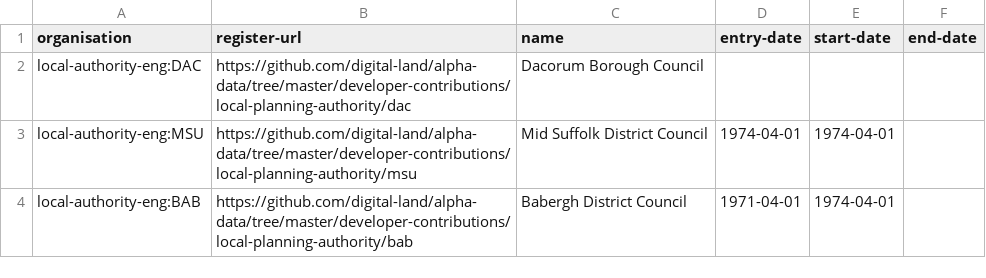
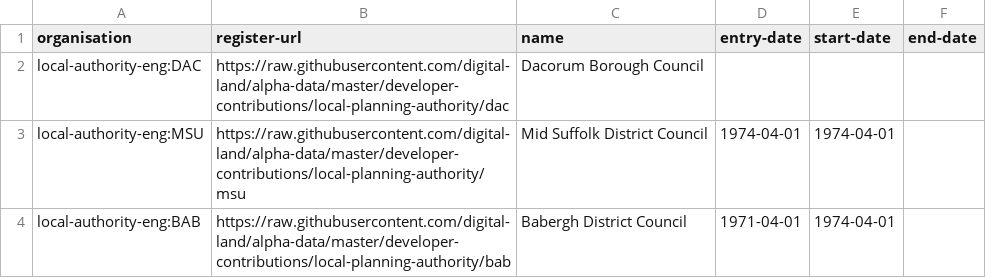
Before and after one commit to digital-land/alpha-data, a CSV file: mhclg-registers/developer-contribution-register.csv, drawn as a sheet.

Commit message:
Update developer-contribution-register.csv
Fix error in url

```diff
--- a/mhclg-registers/developer-contribution-register.csv
+++ b/mhclg-registers/developer-contribution-register.csv
@@ -1,4 +1,4 @@
 organisation,register-url,name,entry-date,start-date,end-date
-local-authority-eng:DAC,https://github.com/digital-land/alpha-data/tree/master/developer-contributions/local-planning-authority/dac,Dacorum Borough Council,,,
-local-authority-eng:MSU,https://github.com/digital-land/alpha-data/tree/master/developer-contributions/local-planning-authority/msu,Mid Suffolk District Council,1974-04-01,1974-04-01,
-local-authority-eng:BAB,https://github.com/digital-land/alpha-data/tree/master/developer-contributions/local-planning-authority/bab,Babergh District Council,1971-04-01,1974-04-01,
+local-authority-eng:DAC,https://raw.githubusercontent.com/digital-land/alpha-data/master/developer-contributions/local-planning-authority/dac,Dacorum Borough Council,,,
+local-authority-eng:MSU,https://raw.githubusercontent.com/digital-land/alpha-data/master/developer-contributions/local-planning-authority/msu,Mid Suffolk District Council,1974-04-01,1974-04-01,
+local-authority-eng:BAB,https://raw.githubusercontent.com/digital-land/alpha-data/master/developer-contributions/local-planning-authority/bab,Babergh District Council,1971-04-01,1974-04-01,
```
